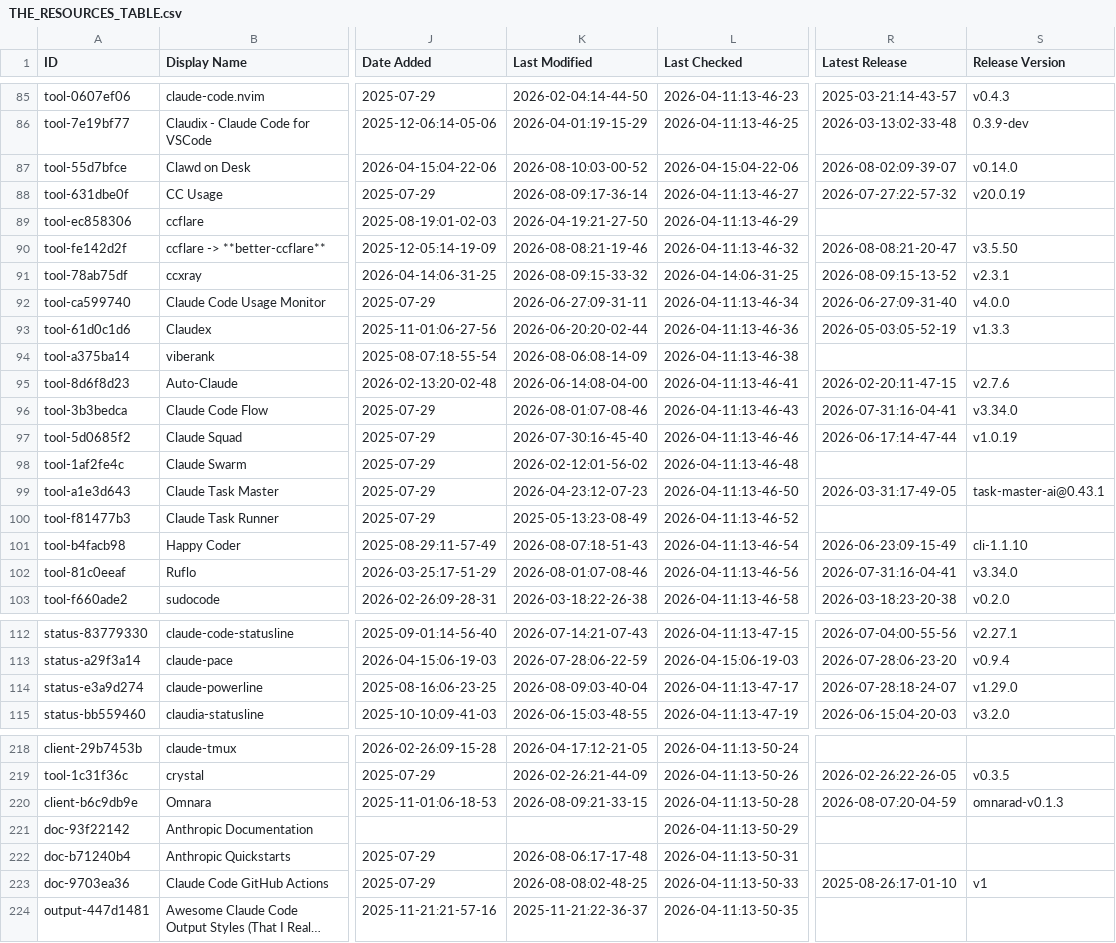
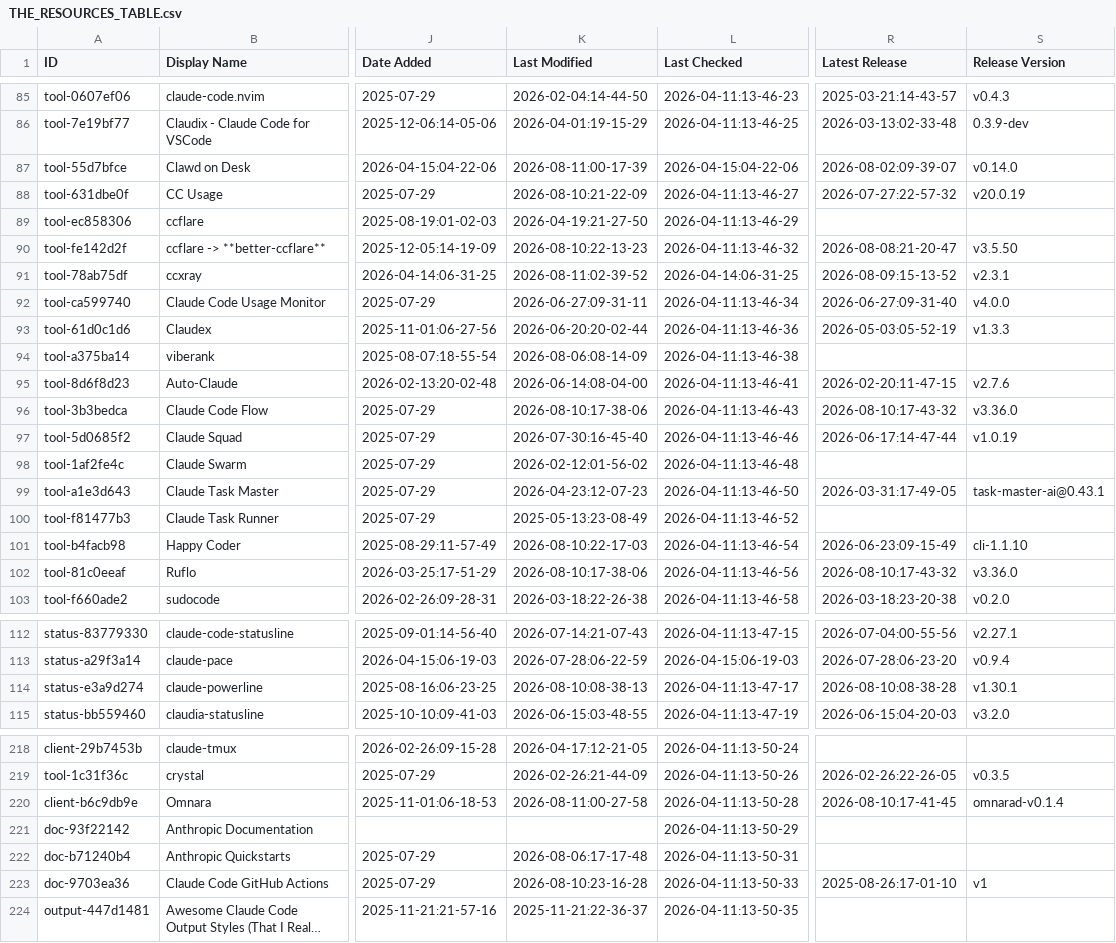
Before and after one commit to sowelswl/awesome-claude-code, a CSV file: THE_RESOURCES_TABLE.csv, drawn as a sheet; only a part is shown, gaps mark what is left out; long unchanged cells end in …; the diff covers the shown part only; the diff names each change by its address in the sheet, - before the commit and + after, or states it on an @@ line.

```diff
--- a/THE_RESOURCES_TABLE.csv
+++ b/THE_RESOURCES_TABLE.csv
-K87 (Last Modified): 2026-08-10:03-00-52
+K87 (Last Modified): 2026-08-11:00-17-39
-K88 (Last Modified): 2026-08-09:17-36-14
+K88 (Last Modified): 2026-08-10:21-22-09
-K90 (Last Modified): 2026-08-08:21-19-46
+K90 (Last Modified): 2026-08-10:22-13-23
-K91 (Last Modified): 2026-08-09:15-33-32
+K91 (Last Modified): 2026-08-11:02-39-52
-K96 (Last Modified): 2026-08-01:07-08-46
+K96 (Last Modified): 2026-08-10:17-38-06
-R96 (Latest Release): 2026-07-31:16-04-41
+R96 (Latest Release): 2026-08-10:17-43-32
-S96 (Release Version): v3.34.0
+S96 (Release Version): v3.36.0
-K101 (Last Modified): 2026-08-07:18-51-43
+K101 (Last Modified): 2026-08-10:22-17-03
-K102 (Last Modified): 2026-08-01:07-08-46
+K102 (Last Modified): 2026-08-10:17-38-06
-R102 (Latest Release): 2026-07-31:16-04-41
+R102 (Latest Release): 2026-08-10:17-43-32
-S102 (Release Version): v3.34.0
+S102 (Release Version): v3.36.0
-K114 (Last Modified): 2026-08-09:03-40-04
+K114 (Last Modified): 2026-08-10:08-38-13
-R114 (Latest Release): 2026-07-28:18-24-07
+R114 (Latest Release): 2026-08-10:08-38-28
-S114 (Release Version): v1.29.0
+S114 (Release Version): v1.30.1
-K220 (Last Modified): 2026-08-09:21-33-15
+K220 (Last Modified): 2026-08-11:00-27-58
-R220 (Latest Release): 2026-08-07:20-04-59
+R220 (Latest Release): 2026-08-10:17-41-45
-S220 (Release Version): omnarad-v0.1.3
+S220 (Release Version): omnarad-v0.1.4
-K223 (Last Modified): 2026-08-08:02-48-25
+K223 (Last Modified): 2026-08-10:23-16-28
```
Also changed, not shown: 34 edited cells elsewhere in this file.
